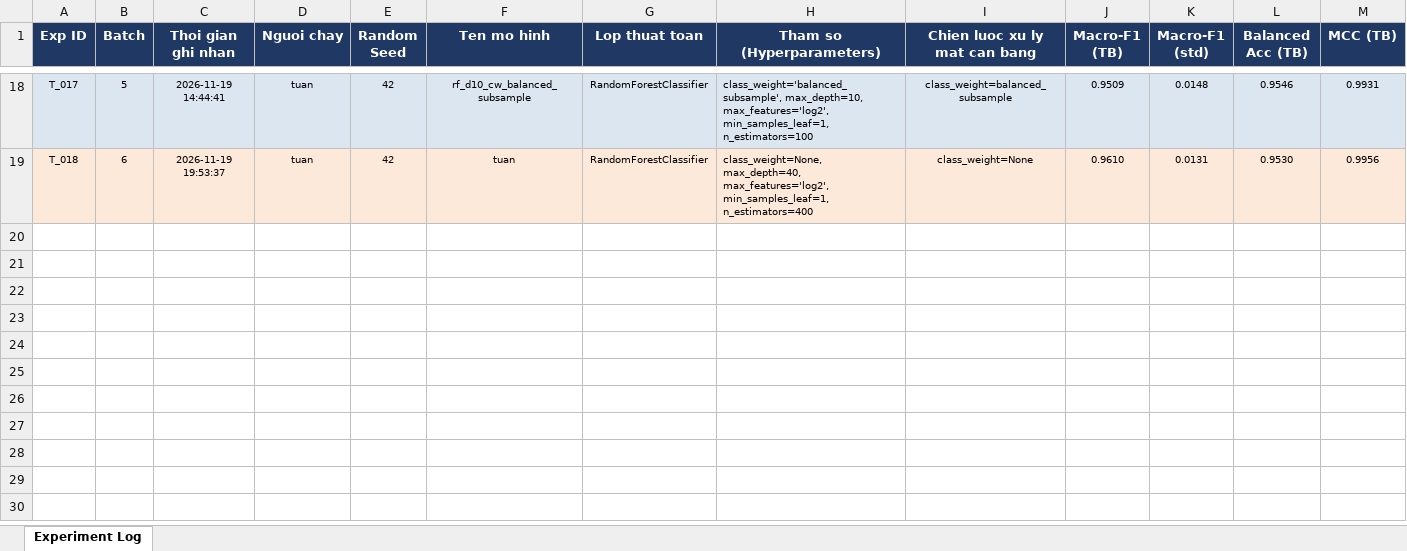
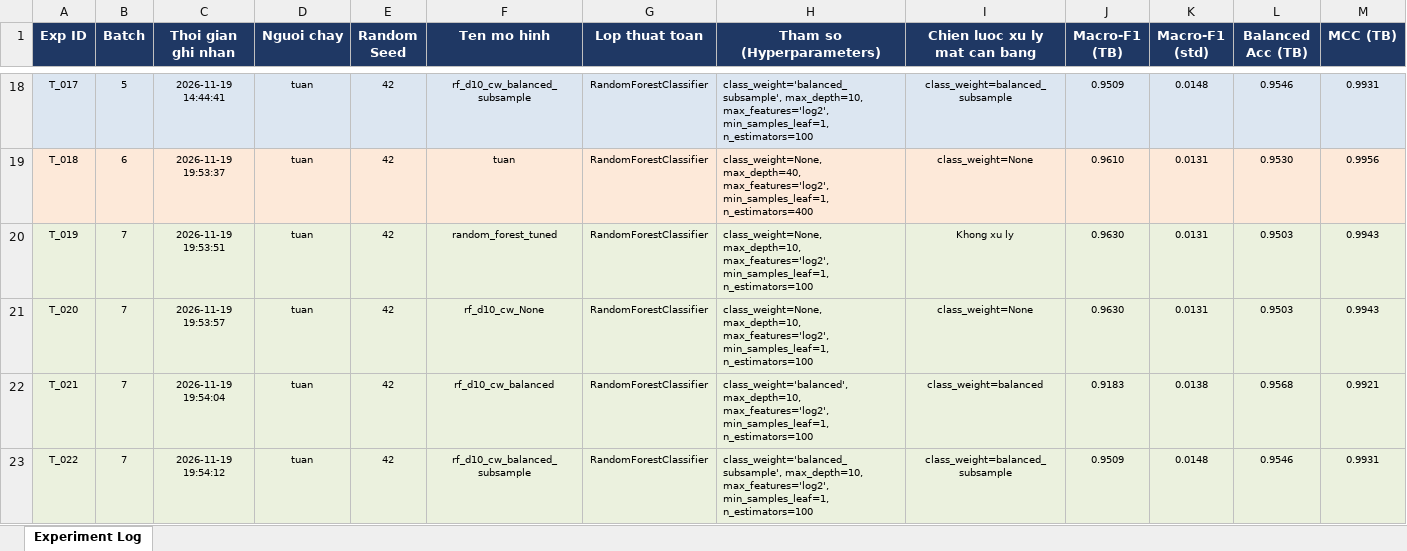
Before and after one commit to PhamNgocTuan-2006/SGU26K2_MayHoc, an Excel workbook: DeTaiCuoiKy_V2/results/logs/experiment_log.xlsx, sheet Experiment Log, drawn as a sheet; only a part is shown, gaps mark what is left out; values as stored, in another font and other column widths than the file's, no borders; rows hold the shown columns only; the diff covers the shown part only; the diff names each change by its address in the sheet, - before the commit and + after, or states it on an @@ line.

```diff
--- a/DeTaiCuoiKy_V2/results/logs/experiment_log.xlsx (sheet Experiment Log)
+++ b/DeTaiCuoiKy_V2/results/logs/experiment_log.xlsx (sheet Experiment Log)
+row 20: T_019 | 7 | 2026-11-19 19:53:51 | tuan | 42 | random_forest_tuned | RandomForestClassifier | class_weight=None, max_depth=10, max_features='log2', min_samples_leaf=1, n_estimators=100 | Khong xu ly | 0.9630 | 0.0131 | 0.9503 | 0.9943
+row 21: T_020 | 7 | 2026-11-19 19:53:57 | tuan | 42 | rf_d10_cw_None | RandomForestClassifier | class_weight=None, max_depth=10, max_features='log2', min_samples_leaf=1, n_estimators=100 | class_weight=None | 0.9630 | 0.0131 | 0.9503 | 0.9943
+row 22: T_021 | 7 | 2026-11-19 19:54:04 | tuan | 42 | rf_d10_cw_balanced | RandomForestClassifier | class_weight='balanced', max_depth=10, max_features='log2', min_samples_leaf=1, n_estimators=100 | class_weight=balanced | 0.9183 | 0.0138 | 0.9568 | 0.9921
+row 23: T_022 | 7 | 2026-11-19 19:54:12 | tuan | 42 | rf_d10_cw_balanced_subsample | RandomForestClassifier | class_weight='balanced_subsample', max_depth=10, max_features='log2', min_samples_leaf=1, n_estimators=100 | class_weight=balanced_subsample | 0.9509 | 0.0148 | 0.9546 | 0.9931
```
Also changed, not shown: 3 added rows elsewhere in this sheet, 10 other files.
